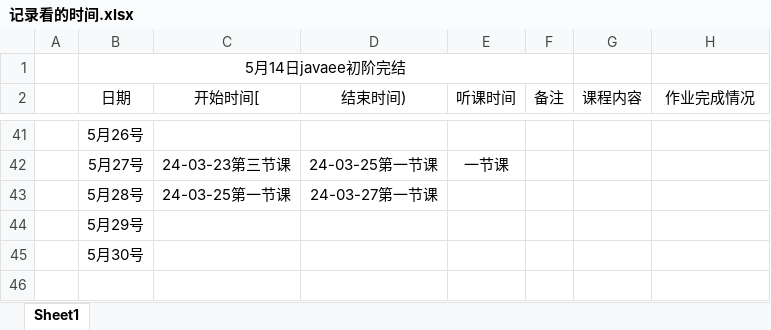
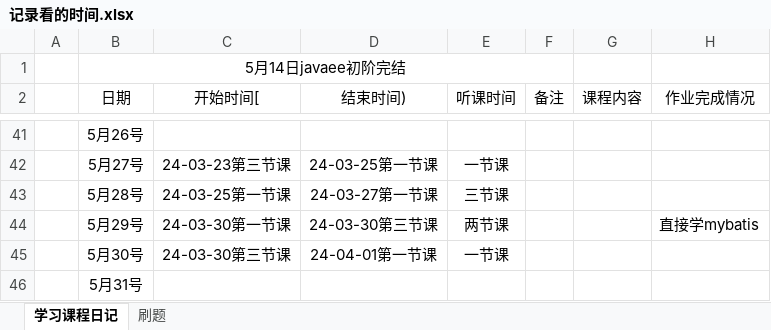
Before and after one commit to kismetfor/JavaSE_mac, an Excel workbook: 5 JavaEE/记录看的时间.xlsx, sheet 学习课程日记, drawn as a sheet; only a part is shown, gaps mark what is left out; values as stored, in another font and other column widths than the file's, no borders; the diff names each change by its address in the sheet, - before the commit and + after, or states it on an @@ line.

```diff
--- a/5 JavaEE/记录看的时间.xlsx (sheet 学习课程日记)
+++ b/5 JavaEE/记录看的时间.xlsx (sheet 学习课程日记)
-sheet tab: Sheet1
+sheet tab: 学习课程日记
+sheet tab: 刷题
-E43 (听课时间): (empty)
+E43 (听课时间): 三节课
-C44 (开始时间[): (empty)
+C44 (开始时间[): 24-03-30第一节课
-D44 (结束时间)): (empty)
+D44 (结束时间)): 24-03-30第三节课
-E44 (听课时间): (empty)
+E44 (听课时间): 两节课
-H44 (作业完成情况): (empty)
+H44 (作业完成情况): 直接学mybatis
-C45 (开始时间[): (empty)
+C45 (开始时间[): 24-03-30第三节课
-D45 (结束时间)): (empty)
+D45 (结束时间)): 24-04-01第一节课
-E45 (听课时间): (empty)
+E45 (听课时间): 一节课
+row 46:  | 5月31号
```
Also changed, not shown: 5 other files.
